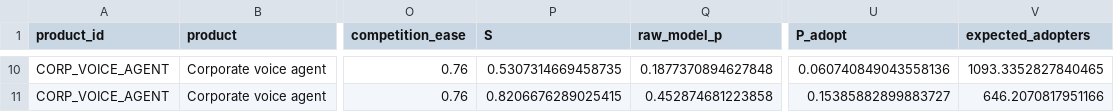
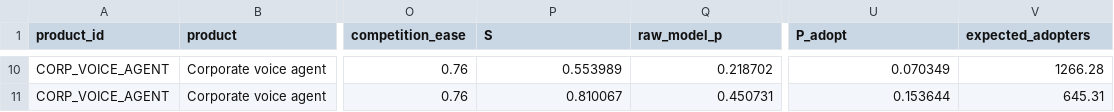
Before and after one commit to jason8-8/General-Learning-Hack, a CSV file: data/results_scored.csv, drawn as a sheet; only a part is shown, gaps mark what is left out; the diff covers the shown part only; the diff names each change by its address in the sheet, - before the commit and + after, or states it on an @@ line.

Commit message:
Rescore data/results_scored.csv with published weights

```diff
--- a/data/results_scored.csv
+++ b/data/results_scored.csv
-P10 (S): 0.5307314669458735
+P10 (S): 0.553989
-Q10 (raw_model_p): 0.1877370894627848
+Q10 (raw_model_p): 0.218702
-U10 (P_adopt): 0.060740849043558136
+U10 (P_adopt): 0.070349
-V10 (expected_adopters): 1093.3352827840465
+V10 (expected_adopters): 1266.28
-P11 (S): 0.8206676289025415
+P11 (S): 0.810067
-Q11 (raw_model_p): 0.452874681223858
+Q11 (raw_model_p): 0.450731
-U11 (P_adopt): 0.15385882899883727
+U11 (P_adopt): 0.153644
-V11 (expected_adopters): 646.2070817951166
+V11 (expected_adopters): 645.31
```
Also changed, not shown: 32 edited cells elsewhere in this file.
